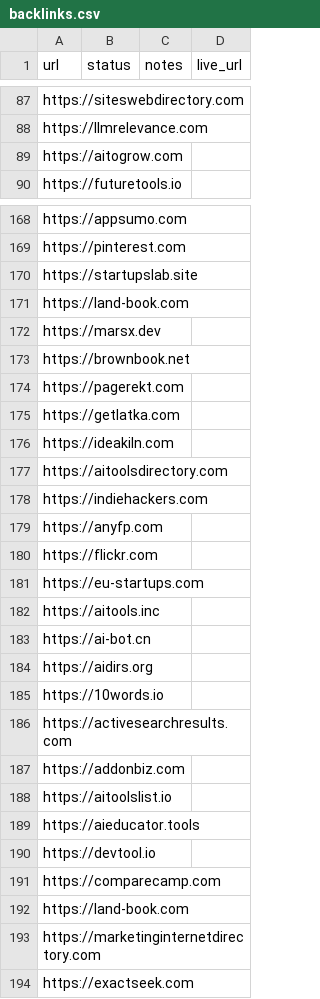
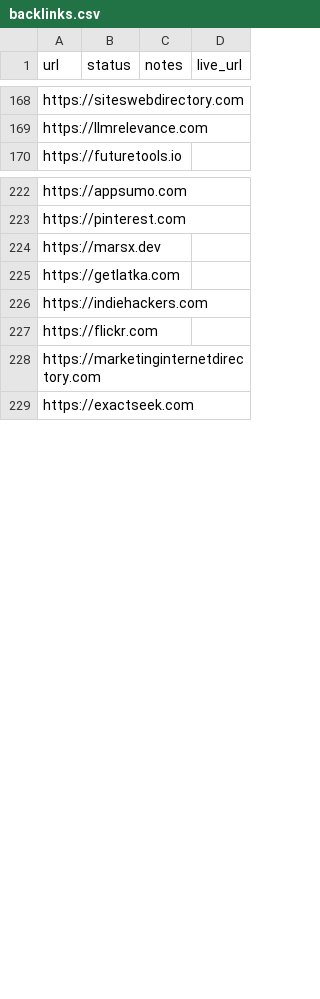
Before and after one commit to tecadrise-ai/auto_backlinks, a CSV file: backlinks.csv, drawn as a sheet; only a part is shown, gaps mark what is left out; the diff covers the shown part only.

```diff
--- a/backlinks.csv
+++ b/backlinks.csv
@@ -88,3 +169,2 @@ https://siteswebdirectory.com,,,
 https://llmrelevance.com,,,
-https://aitogrow.com,,,
 https://futuretools.io,,,
@@ -169,25 +223,6 @@ https://appsumo.com,,,
 https://pinterest.com,,,
-https://startupslab.site,,,
-https://land-book.com,,,
 https://marsx.dev,,,
-https://brownbook.net,,,
-https://pagerekt.com,,,
 https://getlatka.com,,,
-https://ideakiln.com,,,
-https://aitoolsdirectory.com,,,
 https://indiehackers.com,,,
-https://anyfp.com,,,
 https://flickr.com,,,
-https://eu-startups.com,,,
-https://aitools.inc,,,
-https://ai-bot.cn,,,
-https://aidirs.org,,,
-https://10words.io,,,
-https://activesearchresults.com,,,
-https://addonbiz.com,,,
-https://aitoolslist.io,,,
-https://aieducator.tools,,,
-https://devtool.io,,,
-https://comparecamp.com,,,
-https://land-book.com,,,
 https://marketinginternetdirectory.com,,,
```
Also changed, not shown: 52 added rows, 39 removed rows and 43 moved rows elsewhere in this file.
